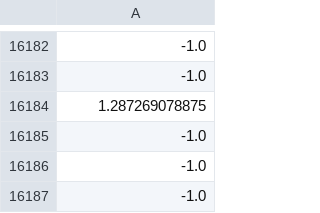
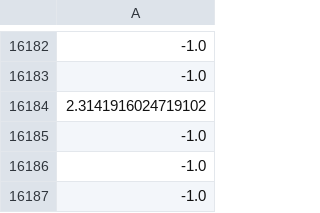
Before and after one commit to osj05081/project1, a CSV file: data/v_data.csv, drawn as a sheet; only a part is shown, gaps mark what is left out; the diff names each change by its address in the sheet, - before the commit and + after, or states it on an @@ line.

```diff
--- a/data/v_data.csv
+++ b/data/v_data.csv
-A16184: 1.287269078875
+A16184: 2.3141916024719102
```
